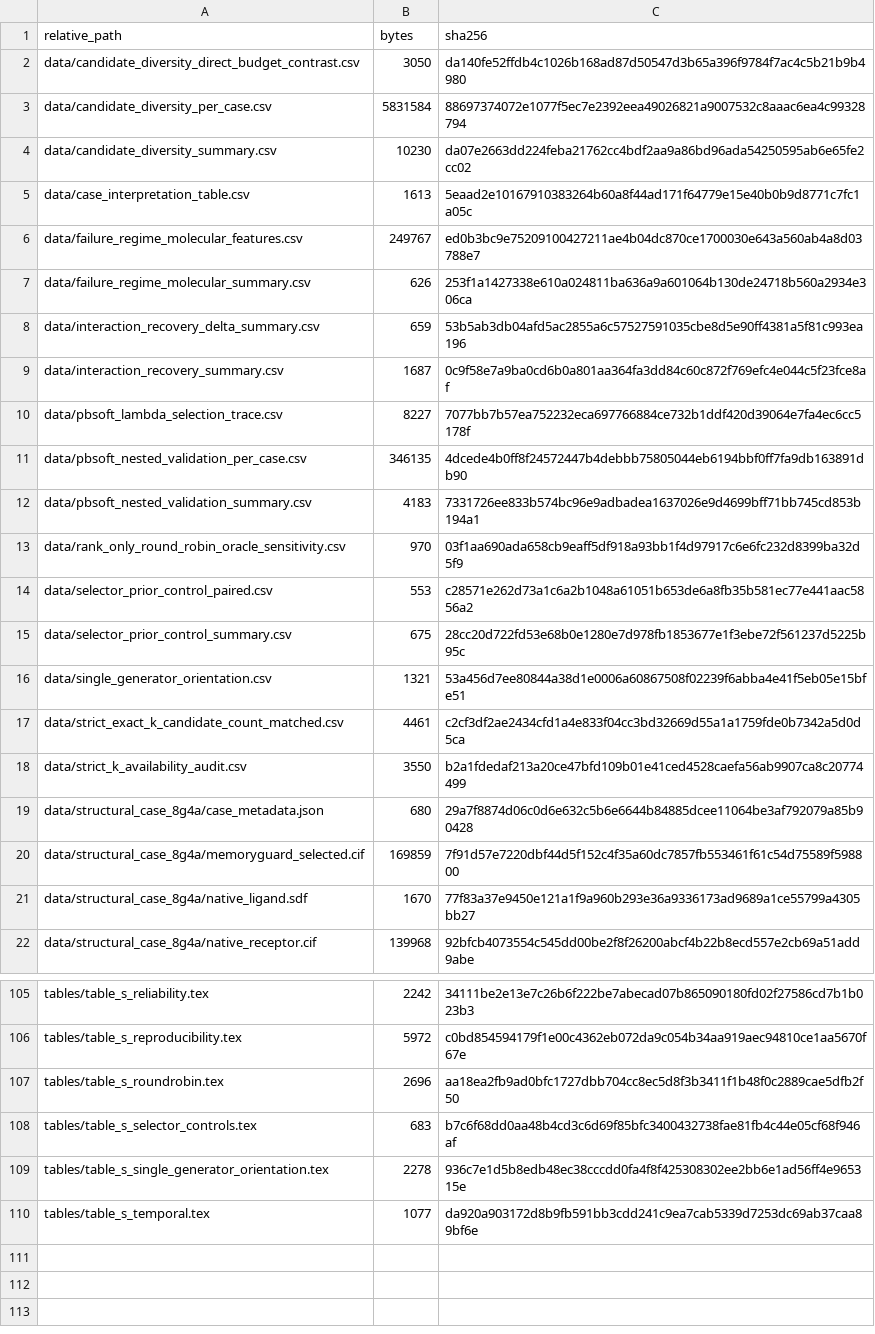
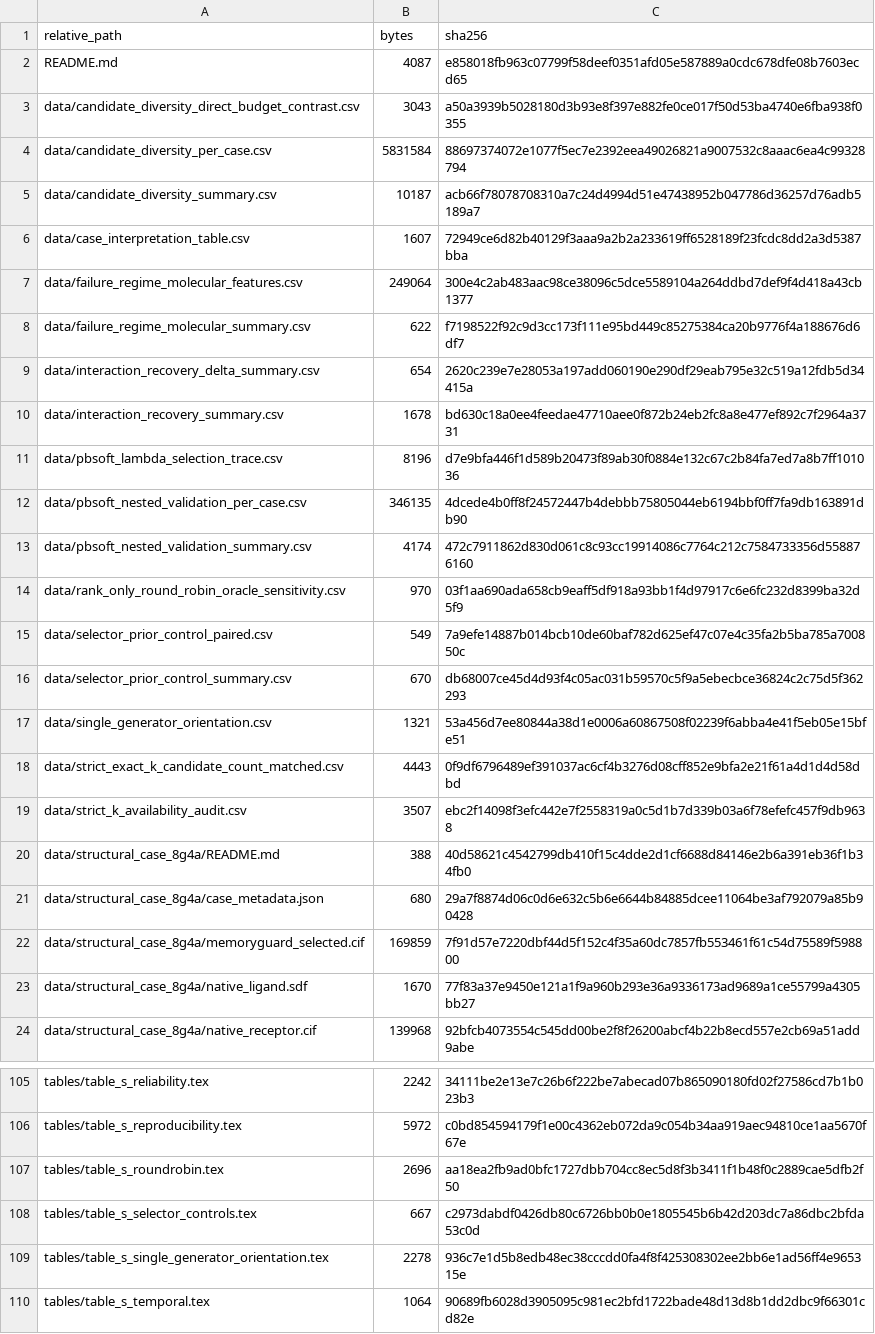
Before and after one commit to qazwsxedc2333/MGD, a CSV file: reproduction/MANIFEST.csv, drawn as a sheet; only a part is shown, gaps mark what is left out; the diff covers the shown part only.

```diff
--- a/reproduction/MANIFEST.csv
+++ b/reproduction/MANIFEST.csv
@@ -2 +2,2 @@
-"data/candidate_diversity_direct_budget_contrast.csv","3050","da140fe52ffdb4c1026b168ad87d50547d3b65a396f9784f7ac4c5b21b9b4980"
+README.md,4087,e858018fb963c07799f58deef0351afd05e587889a0cdc678dfe08b7603ecd65
+data/candidate_diversity_direct_budget_contrast.csv,3043,a50a3939b5028180d3b93e8f397e882fe0ce017f50d53ba4740e6fba938f0355
@@ -4,7 +5,7 @@
-"data/candidate_diversity_summary.csv","10230","da07e2663dd224feba21762cc4bdf2aa9a86bd96ada54250595ab6e65fe2cc02"
-"data/case_interpretation_table.csv","1613","5eaad2e10167910383264b60a8f44ad171f64779e15e40b0b9d8771c7fc1a05c"
-"data/failure_regime_molecular_features.csv","249767","ed0b3bc9e75209100427211ae4b04dc870ce1700030e643a560ab4a8d03788e7"
-"data/failure_regime_molecular_summary.csv","626","253f1a1427338e610a024811ba636a9a601064b130de24718b560a2934e306ca"
-"data/interaction_recovery_delta_summary.csv","659","53b5ab3db04afd5ac2855a6c57527591035cbe8d5e90ff4381a5f81c993ea196"
-"data/interaction_recovery_summary.csv","1687","0c9f58e7a9ba0cd6b0a801aa364fa3dd84c60c872f769efc4e044c5f23fce8af"
-"data/pbsoft_lambda_selection_trace.csv","8227","7077bb7b57ea752232eca697766884ce732b1ddf420d39064e7fa4ec6cc5178f"
+data/candidate_diversity_summary.csv,10187,acb66f78078708310a7c24d4994d51e47438952b047786d36257d76adb5189a7
+data/case_interpretation_table.csv,1607,72949ce6d82b40129f3aaa9a2b2a233619ff6528189f23fcdc8dd2a3d5387bba
+data/failure_regime_molecular_features.csv,249064,300e4c2ab483aac98ce38096c5dce5589104a264ddbd7def9f4d418a43cb1377
+data/failure_regime_molecular_summary.csv,622,f7198522f92c9d3cc173f111e95bd449c85275384ca20b9776f4a188676d6df7
+data/interaction_recovery_delta_summary.csv,654,2620c239e7e28053a197add060190e290df29eab795e32c519a12fdb5d34415a
+data/interaction_recovery_summary.csv,1678,bd630c18a0ee4feedae47710aee0f872b24eb2fc8a8e477ef892c7f2964a3731
+data/pbsoft_lambda_selection_trace.csv,8196,d7e9bfa446f1d589b20473f89ab30f0884e132c67c2b84fa7ed7a8b7ff101036
@@ -12 +13 @@
-"data/pbsoft_nested_validation_summary.csv","4183","7331726ee833b574bc96e9adbadea1637026e9d4699bff71bb745cd853b194a1"
+data/pbsoft_nested_validation_summary.csv,4174,472c7911862d830d061c8c93cc19914086c7764c212c7584733356d558876160
@@ -14,2 +15,2 @@
-"data/selector_prior_control_paired.csv","553","c28571e262d73a1c6a2b1048a61051b653de6a8fb35b581ec77e441aac5856a2"
-"data/selector_prior_control_summary.csv","675","28cc20d722fd53e68b0e1280e7d978fb1853677e1f3ebe72f561237d5225b95c"
+data/selector_prior_control_paired.csv,549,7a9efe14887b014bcb10de60baf782d625ef47c07e4c35fa2b5ba785a700850c
+data/selector_prior_control_summary.csv,670,db68007ce45d4d93f4c05ac031b59570c5f9a5ebecbce36824c2c75d5f362293
@@ -17,2 +18,3 @@
-"data/strict_exact_k_candidate_count_matched.csv","4461","c2cf3df2ae2434cfd1a4e833f04cc3bd32669d55a1a1759fde0b7342a5d0d5ca"
-"data/strict_k_availability_audit.csv","3550","b2a1fdedaf213a20ce47bfd109b01e41ced4528caefa56ab9907ca8c20774499"
+data/strict_exact_k_candidate_count_matched.csv,4443,0f9df6796489ef391037ac6cf4b3276d08cff852e9bfa2e21f61a4d1d4d58dbd
+data/strict_k_availability_audit.csv,3507,ebc2f14098f3efc442e7f2558319a0c5d1b7d339b03a6f78efefc457f9db9638
+data/structural_case_8g4a/README.md,388,40d58621c4542799db410f15c4dde2d1cf6688d84146e2b6a391eb36f1b34fb0
@@ -108 +108 @@
-"tables/table_s_selector_controls.tex","683","b7c6f68dd0aa48b4cd3c6d69f85bfc3400432738fae81fb4c44e05cf68f946af"
+tables/table_s_selector_controls.tex,667,c2973dabdf0426db80c6726bb0b0e1805545b6b42d203dc7a86dbc2bfda53c0d
@@ -110 +110 @@
-"tables/table_s_temporal.tex","1077","da920a903172d8b9fb591bb3cdd241c9ea7cab5339d7253dc69ab37caa89bf6e"
+tables/table_s_temporal.tex,1064,90689fb6028d3905095c981ec2bfd1722bade48d13d8b1dd2dbc9f66301cd82e
```
Also changed, not shown: 4 moved rows and 32 edited cells elsewhere in this file.
